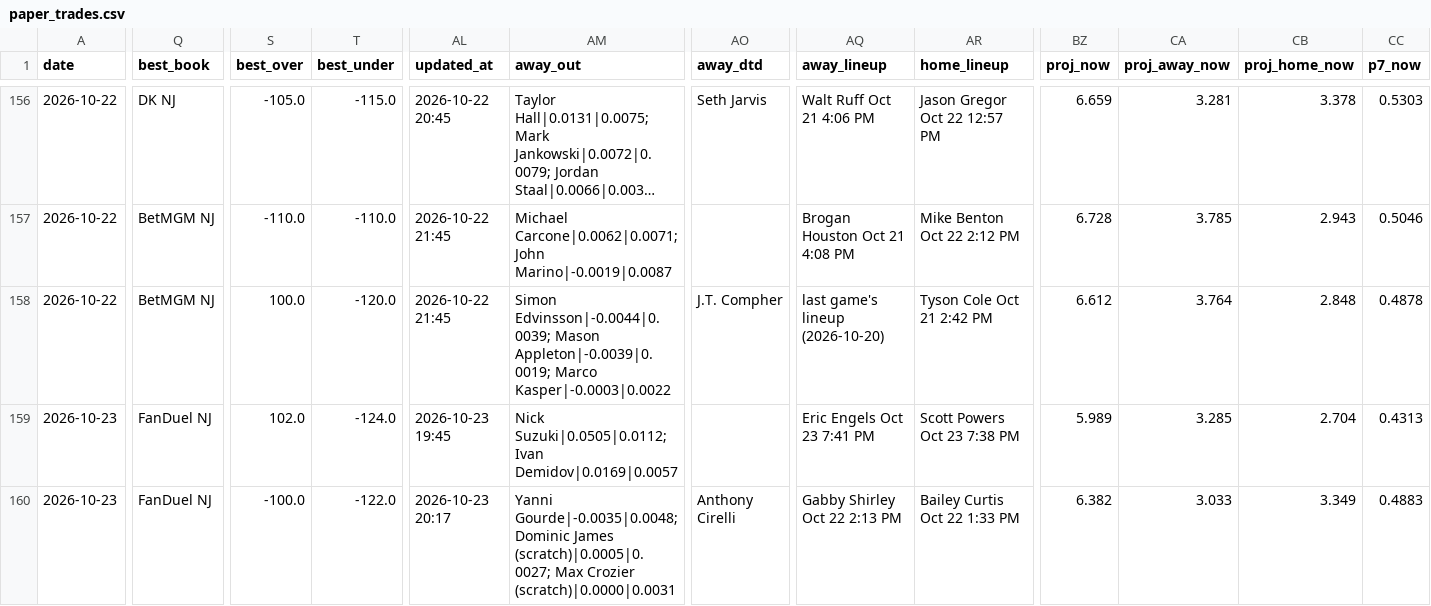
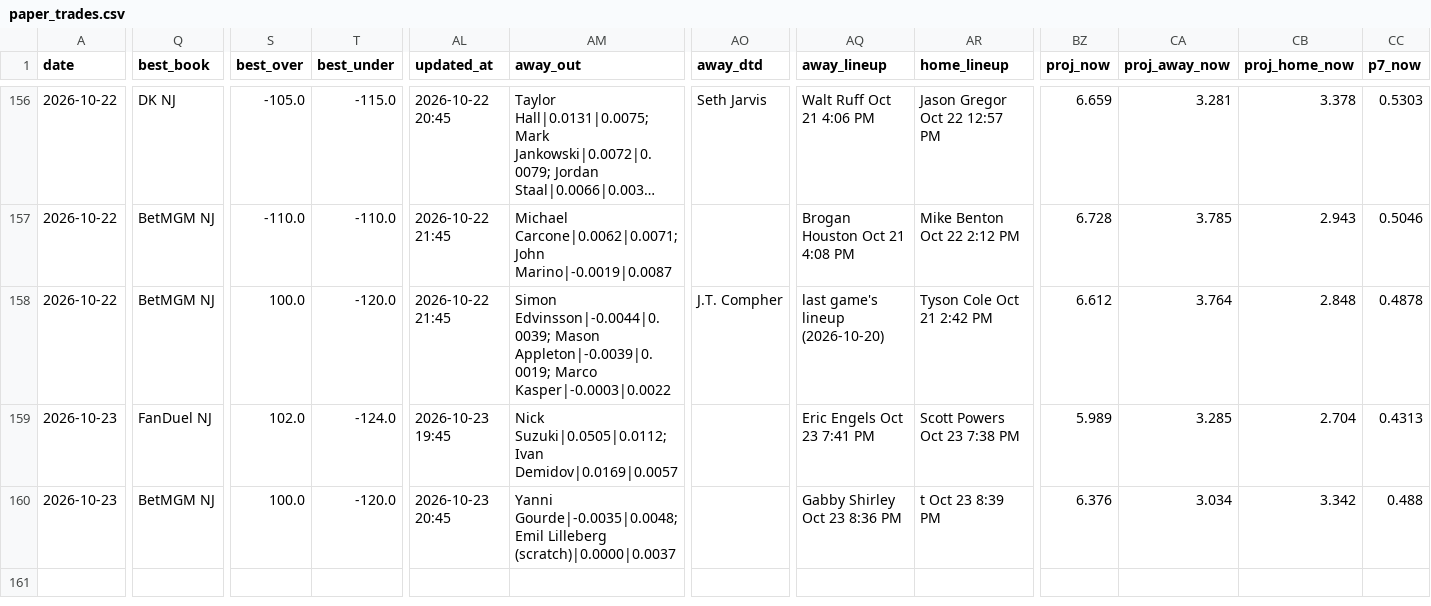
Before and after one commit to Prezbo8/NHL-total-model, a CSV file: data/paper_trades.csv, drawn as a sheet; only a part is shown, gaps mark what is left out; long unchanged cells end in …; the diff covers the shown part only; the diff names each change by its address in the sheet, - before the commit and + after, or states it on an @@ line.

```diff
--- a/data/paper_trades.csv
+++ b/data/paper_trades.csv
-Q160 (best_book): FanDuel NJ
+Q160 (best_book): BetMGM NJ
-S160 (best_over): -100.0
+S160 (best_over): 100.0
-T160 (best_under): -122.0
+T160 (best_under): -120.0
-AL160 (updated_at): 2026-10-23 20:17
+AL160 (updated_at): 2026-10-23 20:45
-AM160 (away_out): Yanni Gourde|-0.0035|0.0048; Dominic James (scratch)|0.0005|0.0027; Max Crozier (scratch)|0.0000|0.0031
+AM160 (away_out): Yanni Gourde|-0.0035|0.0048; Emil Lilleberg (scratch)|0.0000|0.0037
-AO160 (away_dtd): Anthony Cirelli
+AO160 (away_dtd): (empty)
-AQ160 (away_lineup): Gabby Shirley Oct 22 2:13 PM
+AQ160 (away_lineup): Gabby Shirley Oct 23 8:36 PM
-AR160 (home_lineup): Bailey Curtis Oct 22 1:33 PM
+AR160 (home_lineup): t Oct 23 8:39 PM
-BZ160 (proj_now): 6.382
+BZ160 (proj_now): 6.376
-CA160 (proj_away_now): 3.033
+CA160 (proj_away_now): 3.034
-CB160 (proj_home_now): 3.349
+CB160 (proj_home_now): 3.342
-CC160 (p7_now): 0.4883
+CC160 (p7_now): 0.488
```
Also changed, not shown: 3 edited cells elsewhere in this file, 7 other files.
